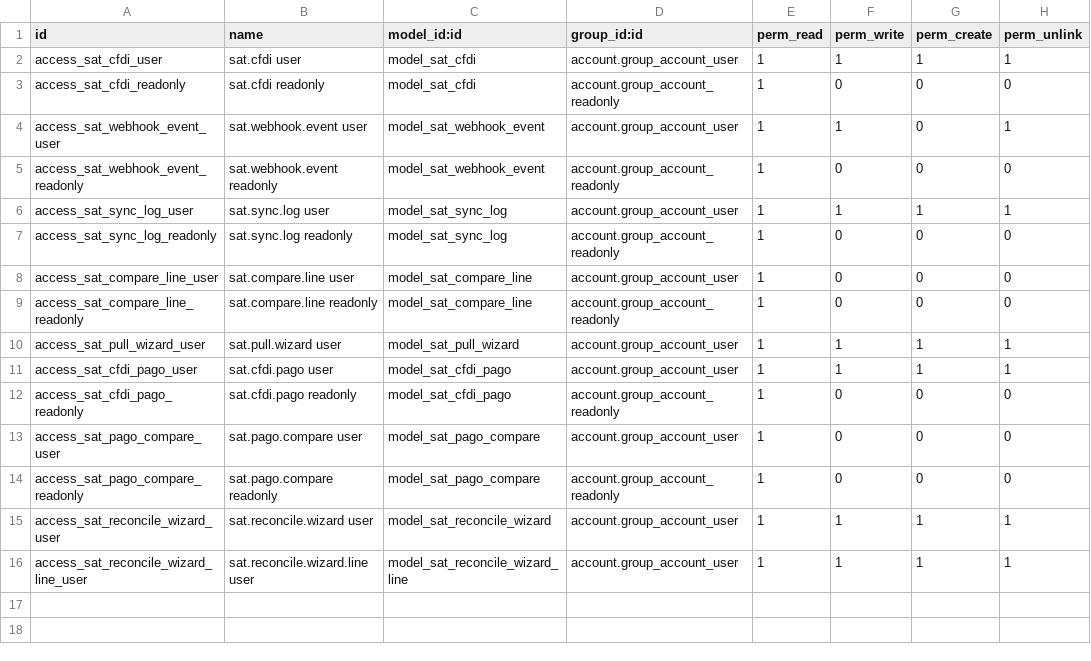
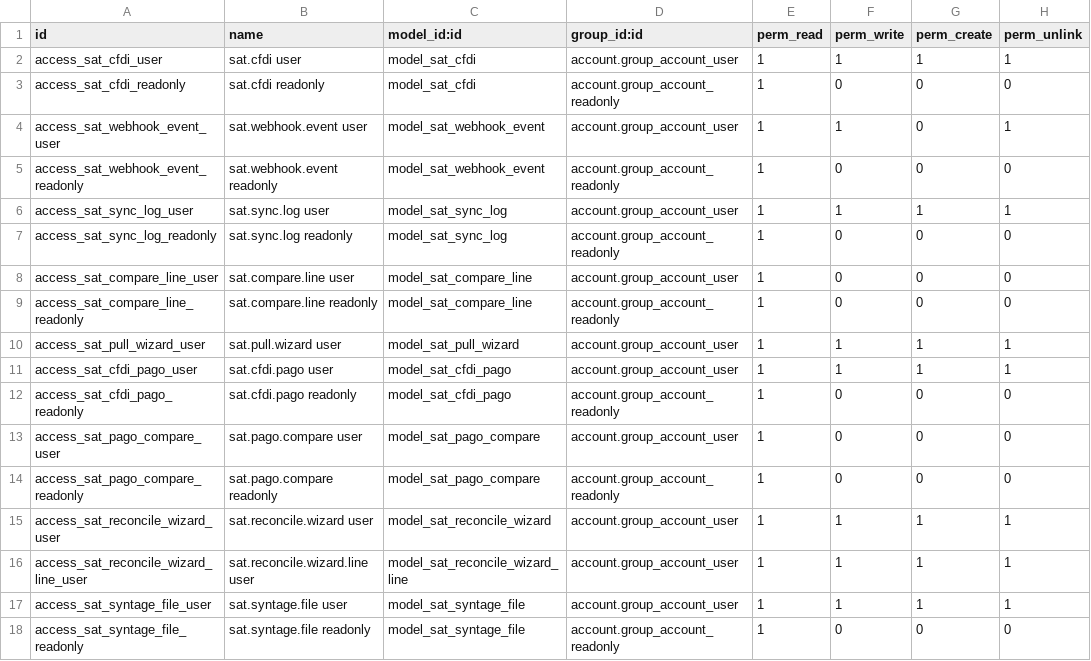
Before and after one commit to quimibond/qb19, a CSV file: addons/quimibond_sat/security/ir.model.access.csv, drawn as a sheet; the diff names each change by its address in the sheet, - before the commit and + after, or states it on an @@ line.

```diff
--- a/addons/quimibond_sat/security/ir.model.access.csv
+++ b/addons/quimibond_sat/security/ir.model.access.csv
+row 17: access_sat_syntage_file_user | sat.syntage.file user | model_sat_syntage_file | account.group_account_user | 1 | 1 | 1 | 1
+row 18: access_sat_syntage_file_readonly | sat.syntage.file readonly | model_sat_syntage_file | account.group_account_readonly | 1 | 0 | 0 | 0
```
Also changed, not shown: 6 other files.
